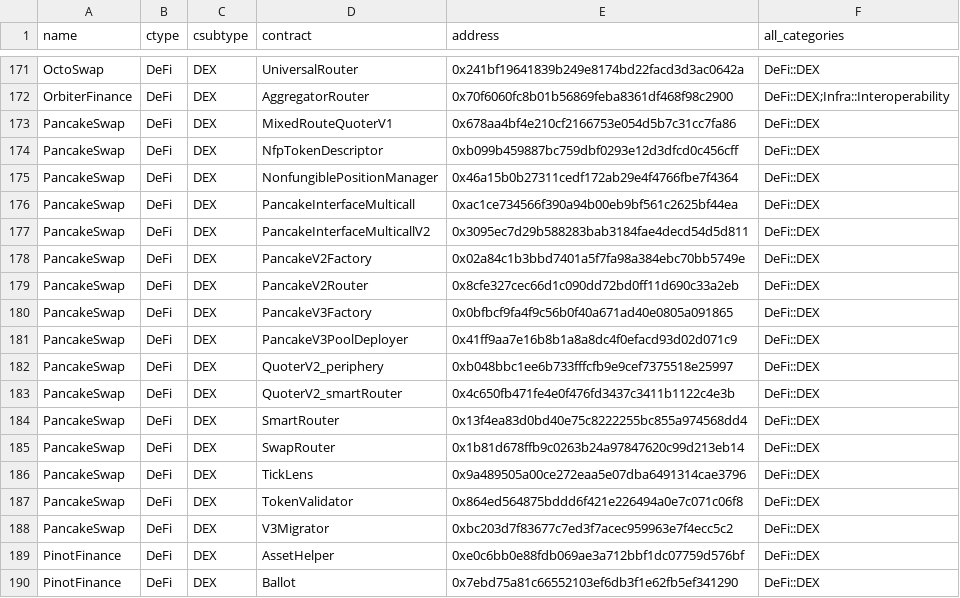
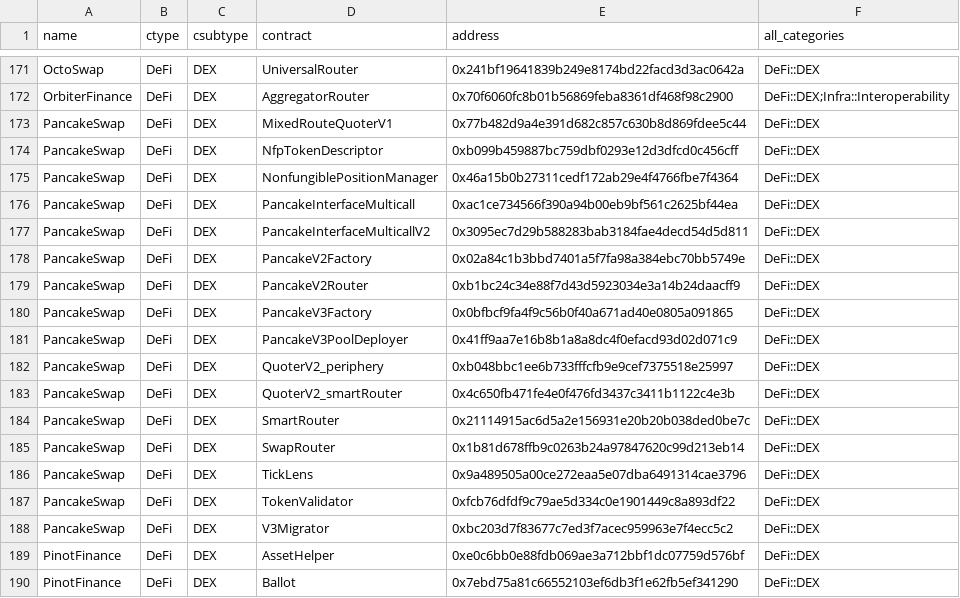
Before and after one commit to monad-crypto/protocols, a CSV file: protocols-mainnet.csv, drawn as a sheet; only a part is shown, gaps mark what is left out.

```diff
--- a/protocols-mainnet.csv
+++ b/protocols-mainnet.csv
@@ -172,3 +172,3 @@ OctoSwap,DeFi,DEX,UniversalRouter,0x241bf19641839b249e8174bd22facd3d3ac0642a,DeF
 OrbiterFinance,DeFi,DEX,AggregatorRouter,0x70f6060fc8b01b56869feba8361df468f98c2900,DeFi::DEX;Infra::Interoperability
-PancakeSwap,DeFi,DEX,MixedRouteQuoterV1,0x678aa4bf4e210cf2166753e054d5b7c31cc7fa86,DeFi::DEX
+PancakeSwap,DeFi,DEX,MixedRouteQuoterV1,0x77b482d9a4e391d682c857c630b8d869fdee5c44,DeFi::DEX
 PancakeSwap,DeFi,DEX,NfpTokenDescriptor,0xb099b459887bc759dbf0293e12d3dfcd0c456cff,DeFi::DEX
@@ -178,3 +178,3 @@ PancakeSwap,DeFi,DEX,PancakeInterfaceMulticallV2,0x3095ec7d29b588283bab3184fae4d
 PancakeSwap,DeFi,DEX,PancakeV2Factory,0x02a84c1b3bbd7401a5f7fa98a384ebc70bb5749e,DeFi::DEX
-PancakeSwap,DeFi,DEX,PancakeV2Router,0x8cfe327cec66d1c090dd72bd0ff11d690c33a2eb,DeFi::DEX
+PancakeSwap,DeFi,DEX,PancakeV2Router,0xb1bc24c34e88f7d43d5923034e3a14b24daacff9,DeFi::DEX
 PancakeSwap,DeFi,DEX,PancakeV3Factory,0x0bfbcf9fa4f9c56b0f40a671ad40e0805a091865,DeFi::DEX
@@ -183,6 +183,6 @@ PancakeSwap,DeFi,DEX,QuoterV2_periphery,0xb048bbc1ee6b733fffcfb9e9cef7375518e259
 PancakeSwap,DeFi,DEX,QuoterV2_smartRouter,0x4c650fb471fe4e0f476fd3437c3411b1122c4e3b,DeFi::DEX
-PancakeSwap,DeFi,DEX,SmartRouter,0x13f4ea83d0bd40e75c8222255bc855a974568dd4,DeFi::DEX
+PancakeSwap,DeFi,DEX,SmartRouter,0x21114915ac6d5a2e156931e20b20b038ded0be7c,DeFi::DEX
 PancakeSwap,DeFi,DEX,SwapRouter,0x1b81d678ffb9c0263b24a97847620c99d213eb14,DeFi::DEX
 PancakeSwap,DeFi,DEX,TickLens,0x9a489505a00ce272eaa5e07dba6491314cae3796,DeFi::DEX
-PancakeSwap,DeFi,DEX,TokenValidator,0x864ed564875bddd6f421e226494a0e7c071c06f8,DeFi::DEX
+PancakeSwap,DeFi,DEX,TokenValidator,0xfcb76dfdf9c79ae5d334c0e1901449c8a893df22,DeFi::DEX
 PancakeSwap,DeFi,DEX,V3Migrator,0xbc203d7f83677c7ed3f7acec959963e7f4ecc5c2,DeFi::DEX
```
